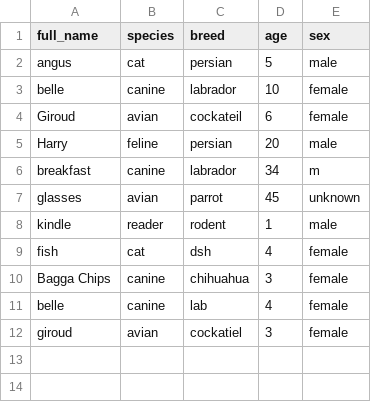
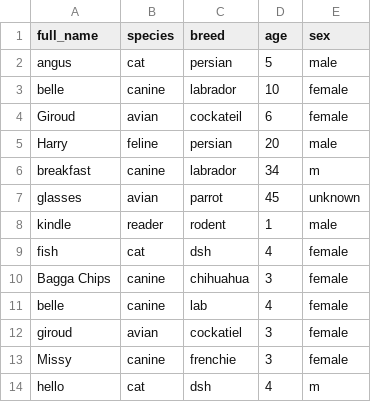
Before and after one commit to Ashlie-G/T1A3_2, a CSV file: Documents/assessment/AshlieGray _T1A3_2/src/Patients.csv, drawn as a sheet; the diff names each change by its address in the sheet, - before the commit and + after, or states it on an @@ line.

Commit message:
attempted to get csv file creation working and tty table, no success, everything functioning as last commit

```diff
--- a/Documents/assessment/AshlieGray _T1A3_2/src/Patients.csv
+++ b/Documents/assessment/AshlieGray _T1A3_2/src/Patients.csv
+row 13: Missy | canine | frenchie | 3 | female
+row 14: hello | cat | dsh | 4 | m
```
Also changed, not shown: 4 other files.
